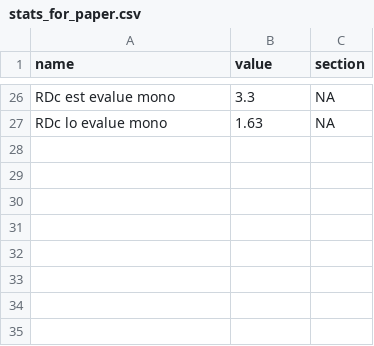
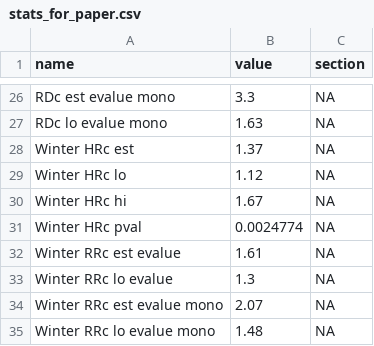
Before and after one commit to mayamathur/eemm, a CSV file: Applied example/Results from R/stats_for_paper.csv, drawn as a sheet; only a part is shown, gaps mark what is left out.

Commit message:
add obesity example

```diff
--- a/Applied example/Results from R/stats_for_paper.csv
+++ b/Applied example/Results from R/stats_for_paper.csv
@@ -27 +27,9 @@ RDc est evalue mono,3.3,NA
 RDc lo evalue mono,1.63,NA
+Winter HRc est,1.37,NA
+Winter HRc lo,1.12,NA
+Winter HRc hi,1.67,NA
+Winter HRc pval,0.0024774,NA
+Winter RRc est evalue,1.61,NA
+Winter RRc lo evalue,1.3,NA
+Winter RRc est evalue mono,2.07,NA
+Winter RRc lo evalue mono,1.48,NA
```
Also changed, not shown: 4 other files.
